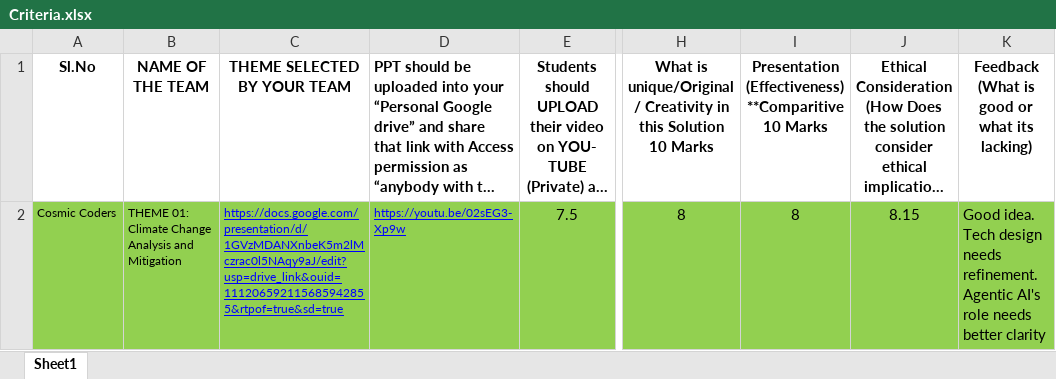
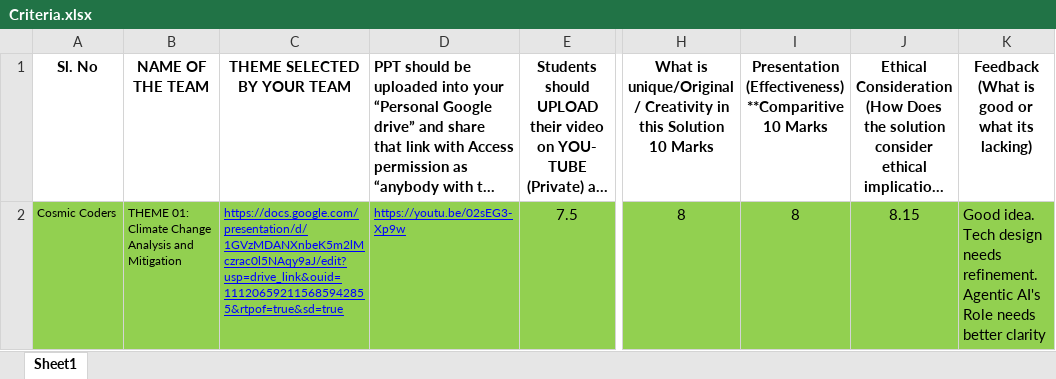
Before and after one commit to Tanishta15/AI_evaluator, an Excel workbook: Misc/Criteria.xlsx, sheet Sheet1, drawn as a sheet; only a part is shown, gaps mark what is left out; long unchanged cells end in …; values as stored, in another font and other column widths than the file's, no borders; the diff covers the shown part only; the diff names each change by its address in the sheet, - before the commit and + after, or states it on an @@ line.

Commit message:
Added features 1,4,5,8,9,10,11

```diff
--- a/Misc/Criteria.xlsx (sheet Sheet1)
+++ b/Misc/Criteria.xlsx (sheet Sheet1)
-A1: Sl.No
+A1: Sl. No
-K2: …Agentic AI's role needs better…
+K2: …Agentic AI's Role needs better…
```
Also changed, not shown: 2 edited cells elsewhere in this sheet.
